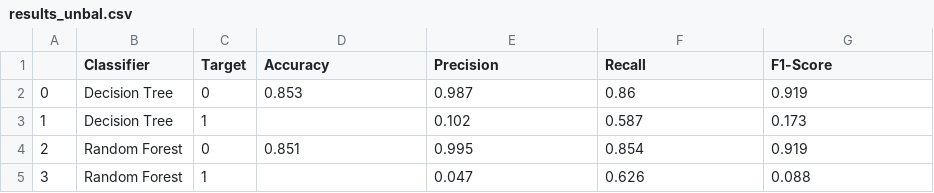
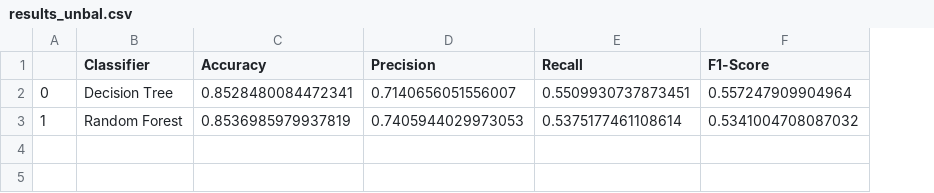
Before and after one commit to benix93/Diabete, a CSV file: results_unbal.csv, drawn as a sheet; removed rows and columns are numbered as before the commit, all else as after; the diff names each change by its address in the sheet, - before the commit and + after, or states it on an @@ line.

```diff
--- a/results_unbal.csv
+++ b/results_unbal.csv
-column C (Target), row 2: 0
-C2 (Accuracy): 0.853
+C2 (Accuracy): 0.8528480084472341
-D2 (Precision): 0.987
+D2 (Precision): 0.7140656051556007
-E2 (Recall): 0.86
+E2 (Recall): 0.5509930737873451
-F2 (F1-Score): 0.919
+F2 (F1-Score): 0.557247909904964
-row 3: 1 | Decision Tree | 1 |  | 0.102 | 0.587 | 0.173
-row 4: 2 | Random Forest | 0 | 0.851 | 0.995 | 0.854 | 0.919
-row 5: 3 | Random Forest | 1 |  | 0.047 | 0.626 | 0.088
+row 3: 1 | Random Forest | 0.8536985979937819 | 0.7405944029973053 | 0.5375177461108614 | 0.5341004708087032
```
Also changed, not shown: results_bal.csv, 2 other files.
